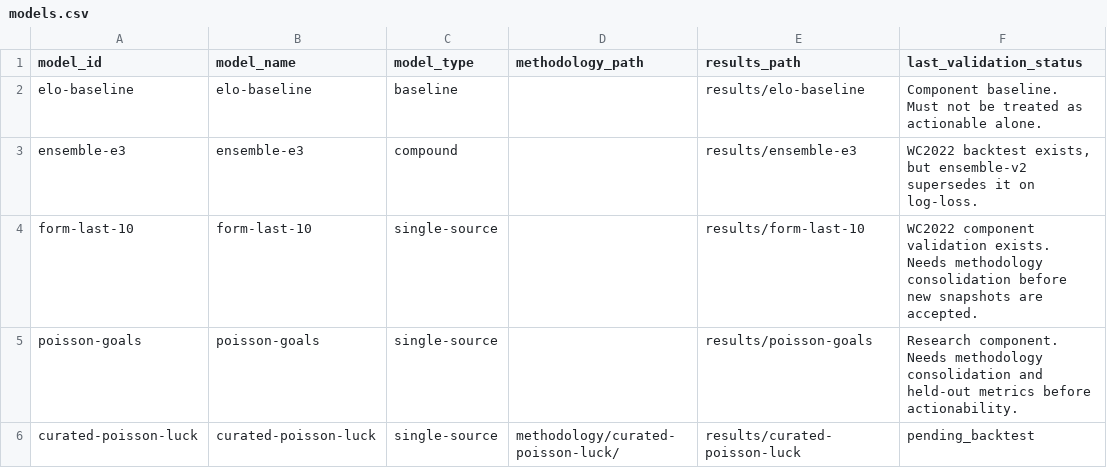
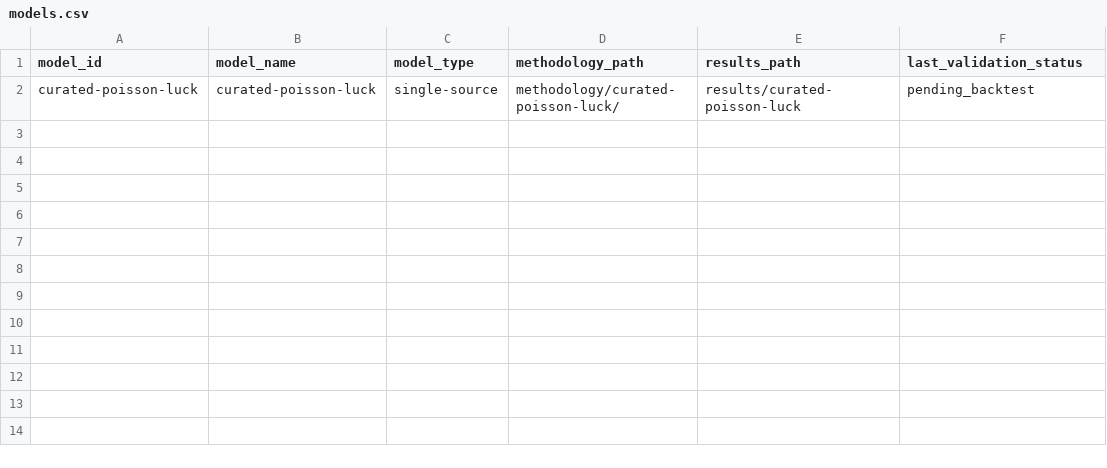
Before and after one commit to pol-i-tech/fulbol-mundial-26, a CSV file: db/masters/models.csv, drawn as a sheet.

```diff
--- a/db/masters/models.csv
+++ b/db/masters/models.csv
@@ -1,6 +1,2 @@
 model_id,model_name,model_type,methodology_path,results_path,last_validation_status
-elo-baseline,elo-baseline,baseline,,results/elo-baseline,Component baseline. Must not be treated as actionable alone.
-ensemble-e3,ensemble-e3,compound,,results/ensemble-e3,"WC2022 backtest exists, but ensemble-v2 supersedes it on log-loss."
-form-last-10,form-last-10,single-source,,results/form-last-10,WC2022 component validation exists. Needs methodology consolidation before new snapshots are accepted.
-poisson-goals,poisson-goals,single-source,,results/poisson-goals,Research component. Needs methodology consolidation and held-out metrics before actionability.
 curated-poisson-luck,curated-poisson-luck,single-source,methodology/curated-poisson-luck/,results/curated-poisson-luck,pending_backtest
```
Also changed, not shown: 8 other files.
